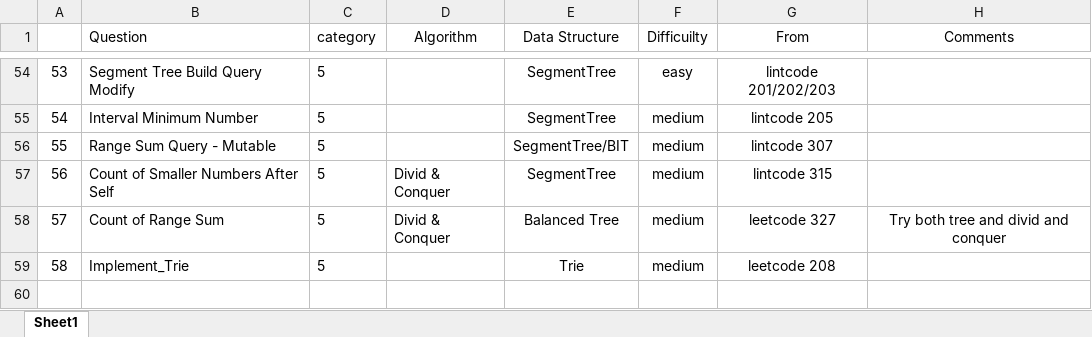
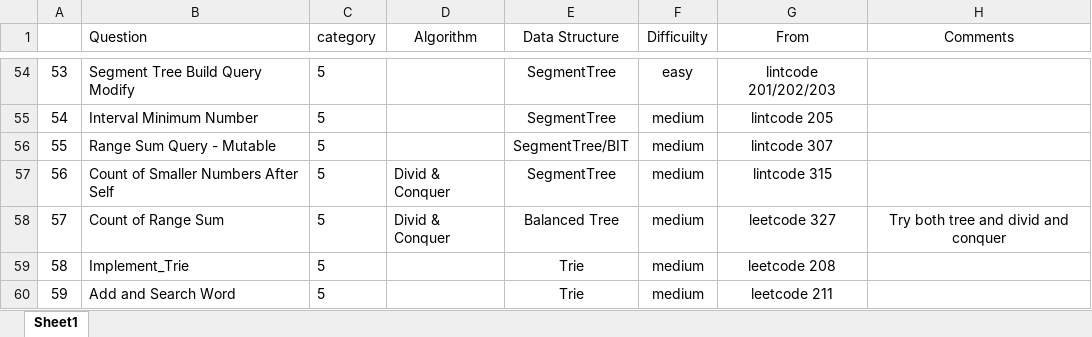
Before and after one commit to jiangbowei2010/Algorithm, an Excel workbook: Question_List.xlsx, sheet Sheet1, drawn as a sheet; only a part is shown, gaps mark what is left out; values as stored, in another font and other column widths than the file's, no borders; the diff names each change by its address in the sheet, - before the commit and + after, or states it on an @@ line.

Commit message:
Trie

```diff
--- a/Question_List.xlsx (sheet Sheet1)
+++ b/Question_List.xlsx (sheet Sheet1)
+row 60: 59 | Add and Search Word | 5 |  | Trie | medium | leetcode 211
```
Also changed, not shown: 1 other file.
